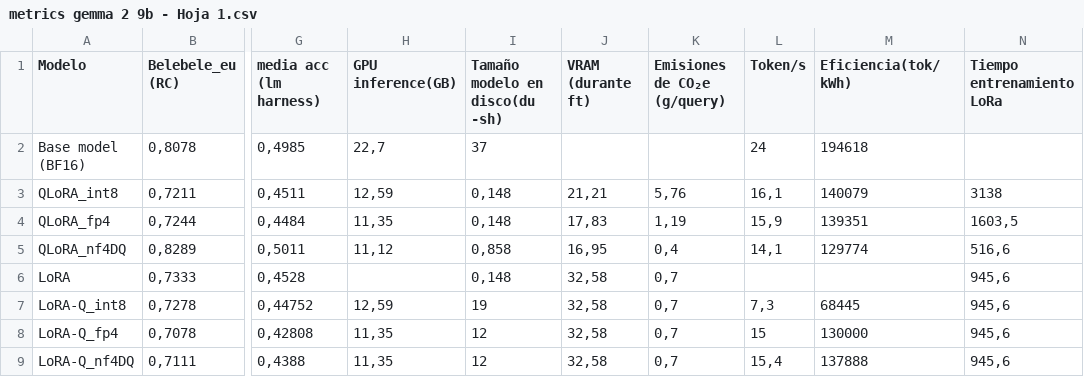
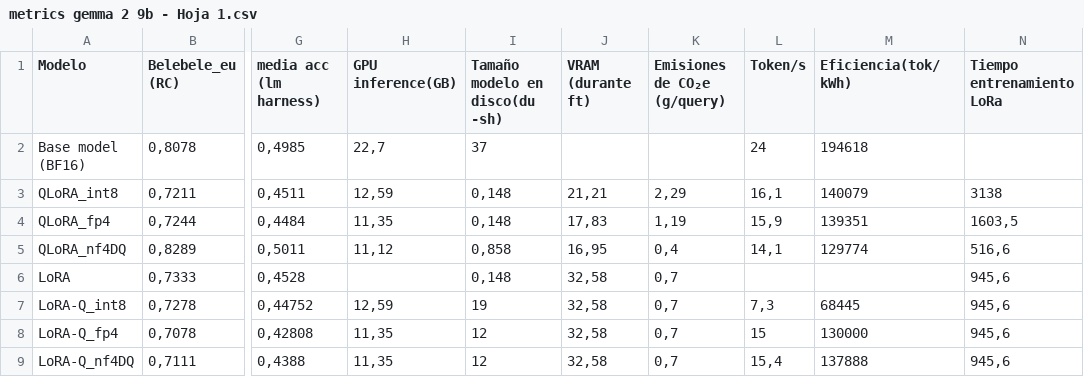
Before and after one commit to mteresamunoz/tfm-quantization-llm, a CSV file: results_csv/metrics gemma 2 9b - Hoja 1.csv, drawn as a sheet; only a part is shown, gaps mark what is left out; the diff names each change by its address in the sheet, - before the commit and + after, or states it on an @@ line.

Commit message:
results and plots

```diff
--- a/results_csv/metrics gemma 2 9b - Hoja 1.csv
+++ b/results_csv/metrics gemma 2 9b - Hoja 1.csv
-K3 (Emisiones de CO₂e (g/query)): 5,76
+K3 (Emisiones de CO₂e (g/query)): 2,29
```
Also changed, not shown: 15 other files.
